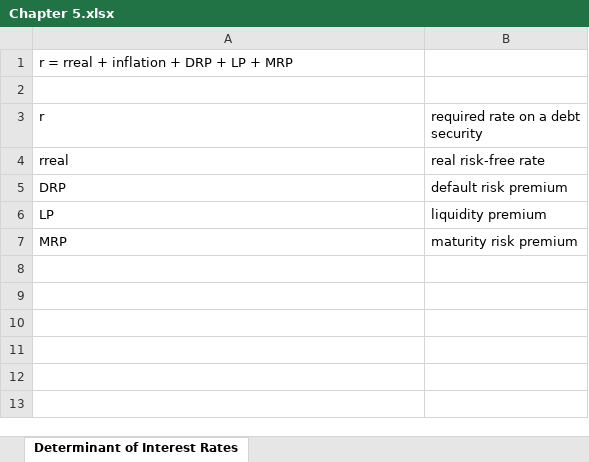
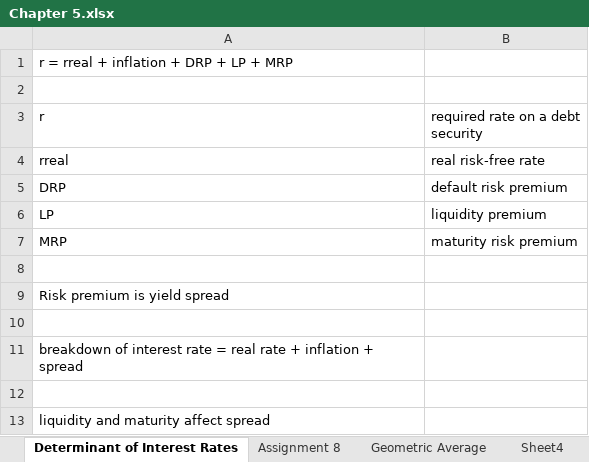
Before and after one commit to jacobradke/jacobradke, an Excel workbook: Project/Chapter 5.xlsx, sheet Determinant of Interest Rates, drawn as a sheet; values as stored, in another font and other column widths than the file's, no borders; the diff names each change by its address in the sheet, - before the commit and + after, or states it on an @@ line.

```diff
--- a/Project/Chapter 5.xlsx (sheet Determinant of Interest Rates)
+++ b/Project/Chapter 5.xlsx (sheet Determinant of Interest Rates)
+sheet tab: Assignment 8
+sheet tab: Geometric Average
+sheet tab: Sheet4
+row 8: (empty)
+row 9: Risk premium is yield spread
+row 10: (empty)
+row 11: breakdown of interest rate = real rate + inflation + spread
+row 12: (empty)
+row 13: liquidity and maturity affect spread
```
Also changed, not shown: 4 other files.
